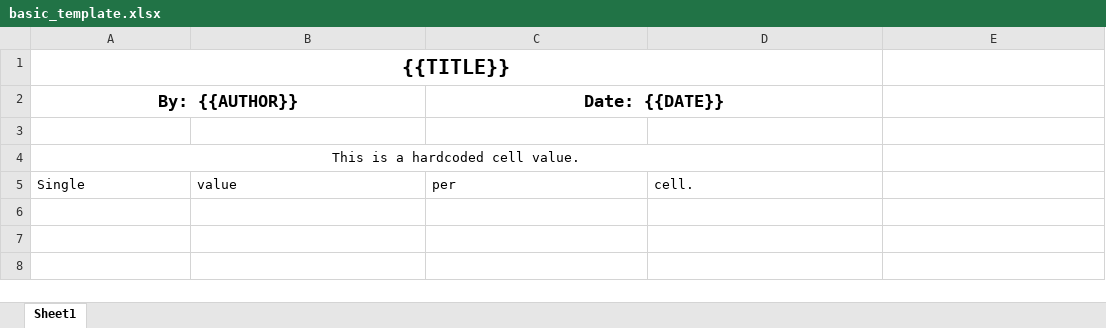
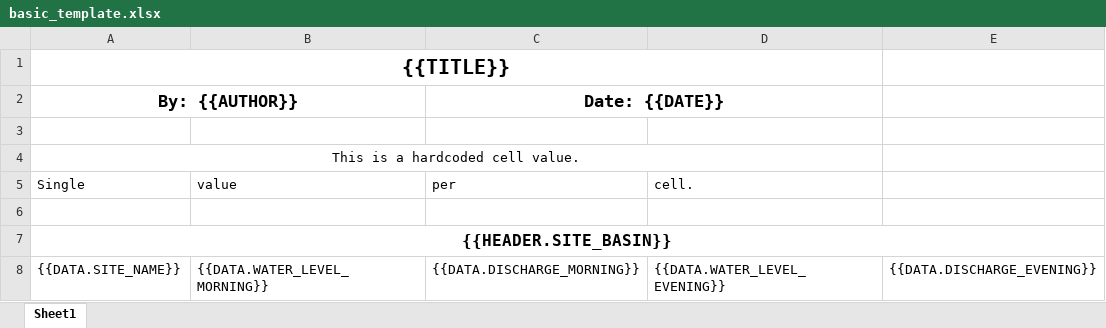
Before and after one commit to hydrosolutions/ieasyreports, an Excel workbook: ieasyreports/templates/basic_template.xlsx, sheet Sheet1, drawn as a sheet; values as stored, in another font and other column widths than the file's, no borders; the diff names each change by its address in the sheet, - before the commit and + after, or states it on an @@ line.

```diff
--- a/ieasyreports/templates/basic_template.xlsx (sheet Sheet1)
+++ b/ieasyreports/templates/basic_template.xlsx (sheet Sheet1)
+row 6: (empty)
+row 7: {{HEADER.SITE_BASIN}}
+row 8: {{DATA.SITE_NAME}} | {{DATA.WATER_LEVEL_MORNING}} | {{DATA.DISCHARGE_MORNING}} | {{DATA.WATER_LEVEL_EVENING}} | {{DATA.DISCHARGE_EVENING}}
```
Also changed, not shown: 5 other files.
